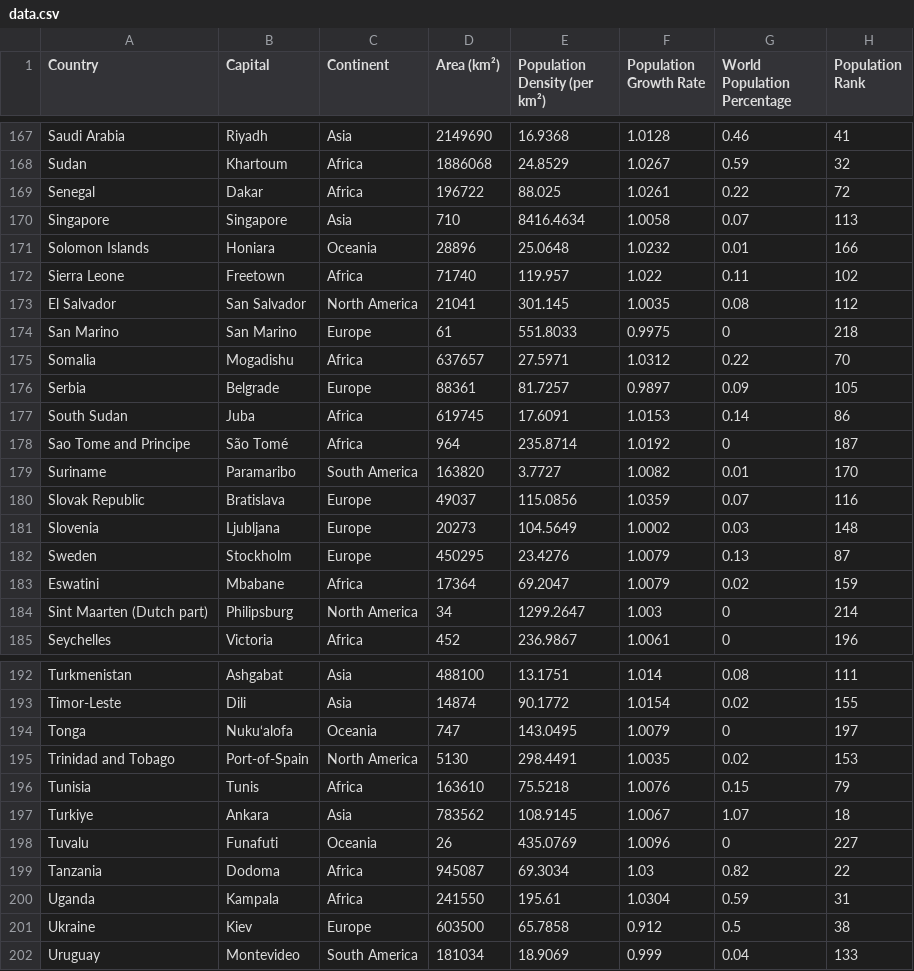
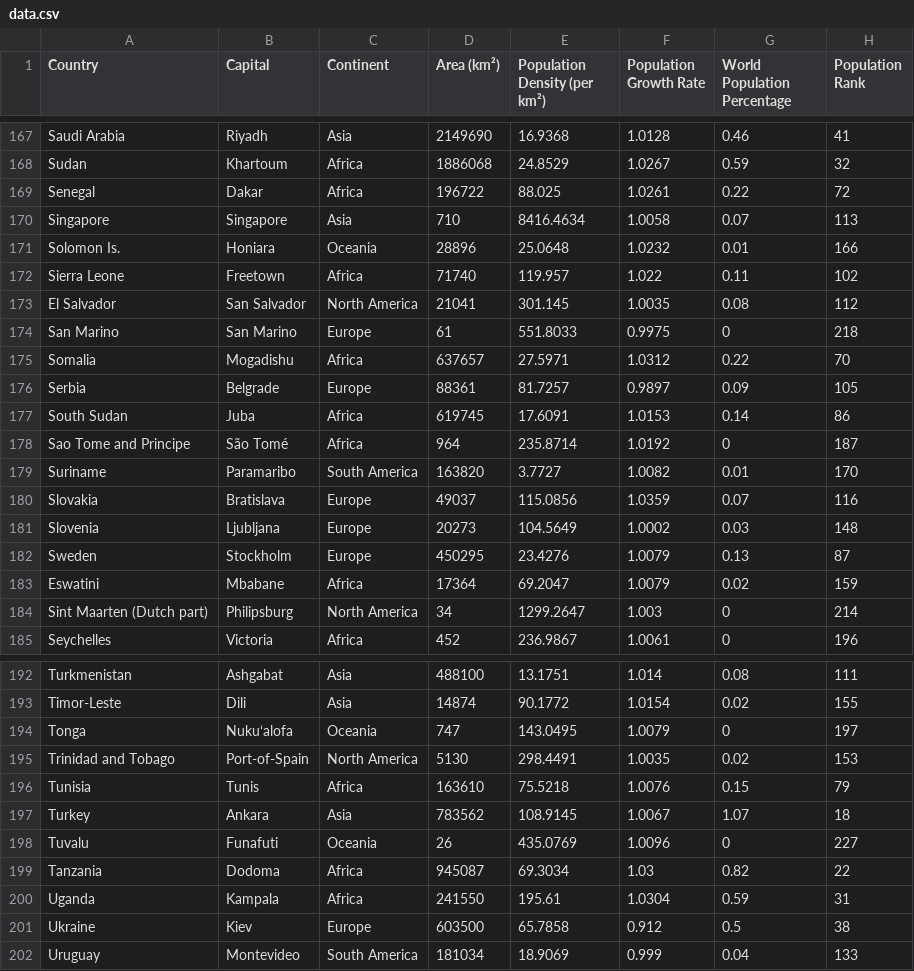
Before and after one commit to TeoJieRu/32690185_week9_homework, a CSV file: data.csv, drawn as a sheet; only a part is shown, gaps mark what is left out; the diff covers the shown part only; the diff names each change by its address in the sheet, - before the commit and + after, or states it on an @@ line.

Commit message:
Update data.csv

```diff
--- a/data.csv
+++ b/data.csv
-A171 (Country): Solomon Islands
+A171 (Country): Solomon Is.
-A180 (Country): Slovak Republic
+A180 (Country): Slovakia
-A197 (Country): Turkiye
+A197 (Country): Turkey
```
Also changed, not shown: 1 added row, 1 removed row and 6 edited cells elsewhere in this file.
